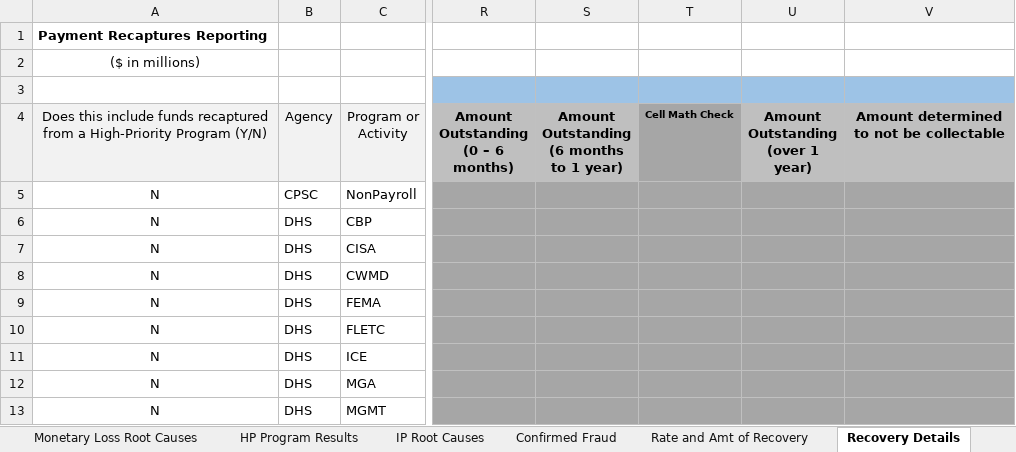
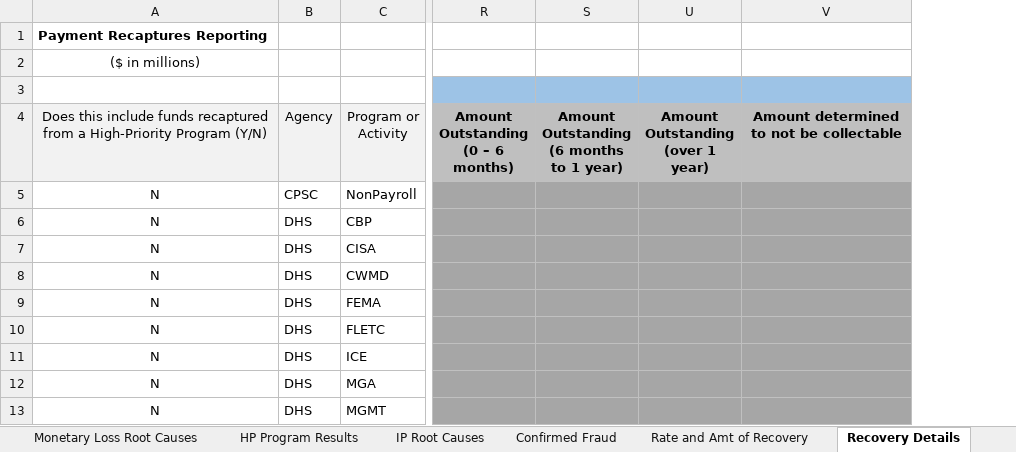
Before and after one commit to GSA/CFO.gov, an Excel workbook: wp-content-2/Supplemental-Data-Call-2020/FY2020-Paymentaccuracy.gov-Data-FINAL.xlsx, sheet Recovery Details, drawn as a sheet; only a part is shown, gaps mark what is left out; values as stored, in another font and other column widths than the file's, no borders; conditional formats not drawn; the diff names each change by its address in the sheet, - before the commit and + after, or states it on an @@ line.

Commit message:
ogp

```diff
--- a/wp-content-2/Supplemental-Data-Call-2020/FY2020-Paymentaccuracy.gov-Data-FINAL.xlsx (sheet Recovery Details)
+++ b/wp-content-2/Supplemental-Data-Call-2020/FY2020-Paymentaccuracy.gov-Data-FINAL.xlsx (sheet Recovery Details)
@@ column T (Cell Math Check) hidden, empty @@
```
Also changed, not shown: sheet Rate and Amt of Recovery, sheet All Program Results.
